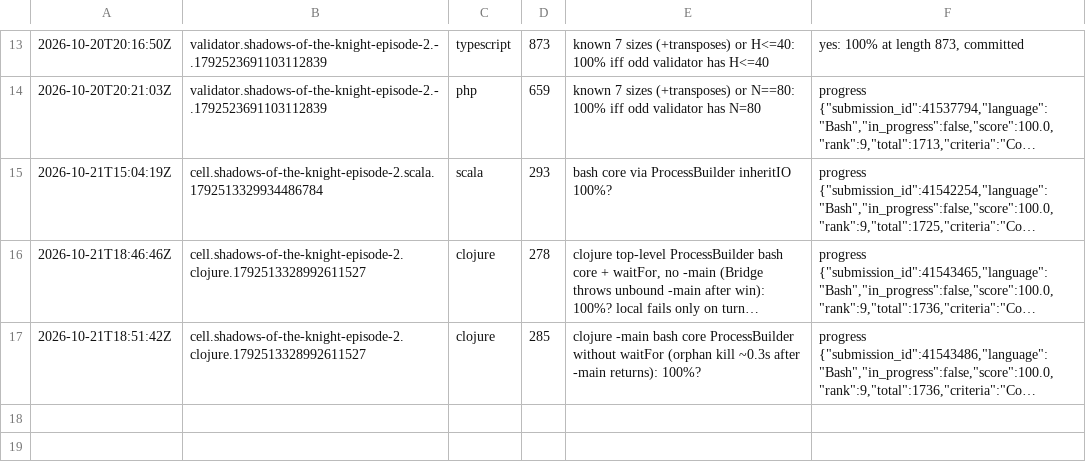
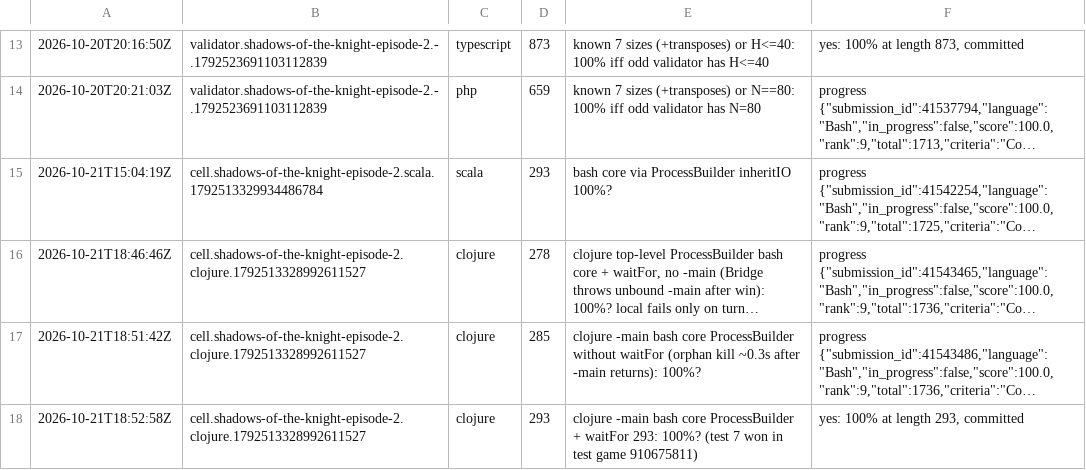
Before and after one commit to Alexdelia/puzzle, a TSV file: codingame/codegolf/puzzle/shadows-of-the-knight-episode-2/probe/probes.tsv, drawn as a sheet; only a part is shown, gaps mark what is left out; long unchanged cells end in …; the diff names each change by its address in the sheet, - before the commit and + after, or states it on an @@ line.

Commit message:
chore(golf): probes shadows-of-the-knight-episode-2

```diff
--- a/codingame/codegolf/puzzle/shadows-of-the-knight-episode-2/probe/probes.tsv
+++ b/codingame/codegolf/puzzle/shadows-of-the-knight-episode-2/probe/probes.tsv
+row 18: 2026-10-21T18:52:58Z | cell.shadows-of-the-knight-episode-2.clojure.1792513328992611527 | clojure | 293 | clojure -main bash core ProcessBuilder + waitFor 293: 100%? (test 7 won in test game 910675811) | yes: 100% at length 293, committed
```
